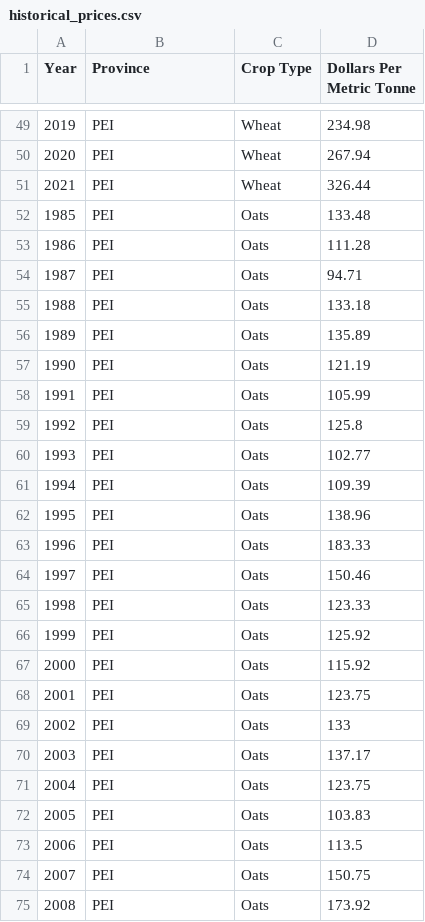
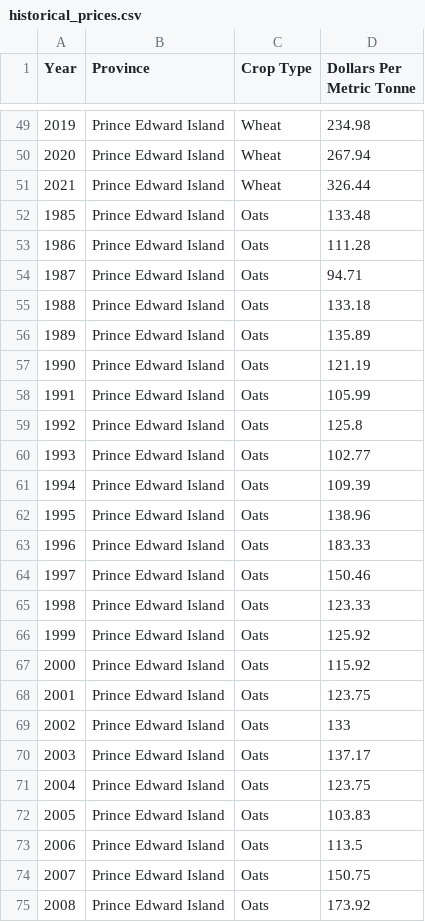
Before and after one commit to afarme3/401_Nitrogen_Agriculture, a CSV file: data/Conversions/historical_prices.csv, drawn as a sheet; only a part is shown, gaps mark what is left out; the diff covers the shown part only.

```diff
--- a/data/Conversions/historical_prices.csv
+++ b/data/Conversions/historical_prices.csv
@@ -49,27 +49,27 @@ Year,Province,Crop Type,Dollars Per Metric Tonne
-2019,PEI,Wheat,234.98
-2020,PEI,Wheat,267.94
-2021,PEI,Wheat,326.44
-1985,PEI,Oats,133.48
-1986,PEI,Oats,111.28
-1987,PEI,Oats,94.71
-1988,PEI,Oats,133.18
-1989,PEI,Oats,135.89
-1990,PEI,Oats,121.19
-1991,PEI,Oats,105.99
-1992,PEI,Oats,125.8
-1993,PEI,Oats,102.77
-1994,PEI,Oats,109.39
-1995,PEI,Oats,138.96
-1996,PEI,Oats,183.33
-1997,PEI,Oats,150.46
-1998,PEI,Oats,123.33
-1999,PEI,Oats,125.92
-2000,PEI,Oats,115.92
-2001,PEI,Oats,123.75
-2002,PEI,Oats,133
-2003,PEI,Oats,137.17
-2004,PEI,Oats,123.75
-2005,PEI,Oats,103.83
-2006,PEI,Oats,113.5
-2007,PEI,Oats,150.75
-2008,PEI,Oats,173.92
+2019,Prince Edward Island,Wheat,234.98
+2020,Prince Edward Island,Wheat,267.94
+2021,Prince Edward Island,Wheat,326.44
+1985,Prince Edward Island,Oats,133.48
+1986,Prince Edward Island,Oats,111.28
+1987,Prince Edward Island,Oats,94.71
+1988,Prince Edward Island,Oats,133.18
+1989,Prince Edward Island,Oats,135.89
+1990,Prince Edward Island,Oats,121.19
+1991,Prince Edward Island,Oats,105.99
+1992,Prince Edward Island,Oats,125.8
+1993,Prince Edward Island,Oats,102.77
+1994,Prince Edward Island,Oats,109.39
+1995,Prince Edward Island,Oats,138.96
+1996,Prince Edward Island,Oats,183.33
+1997,Prince Edward Island,Oats,150.46
+1998,Prince Edward Island,Oats,123.33
+1999,Prince Edward Island,Oats,125.92
+2000,Prince Edward Island,Oats,115.92
+2001,Prince Edward Island,Oats,123.75
+2002,Prince Edward Island,Oats,133
+2003,Prince Edward Island,Oats,137.17
+2004,Prince Edward Island,Oats,123.75
+2005,Prince Edward Island,Oats,103.83
+2006,Prince Edward Island,Oats,113.5
+2007,Prince Edward Island,Oats,150.75
+2008,Prince Edward Island,Oats,173.92
```
Also changed, not shown: 77 edited cells elsewhere in this file, 2 other files.
